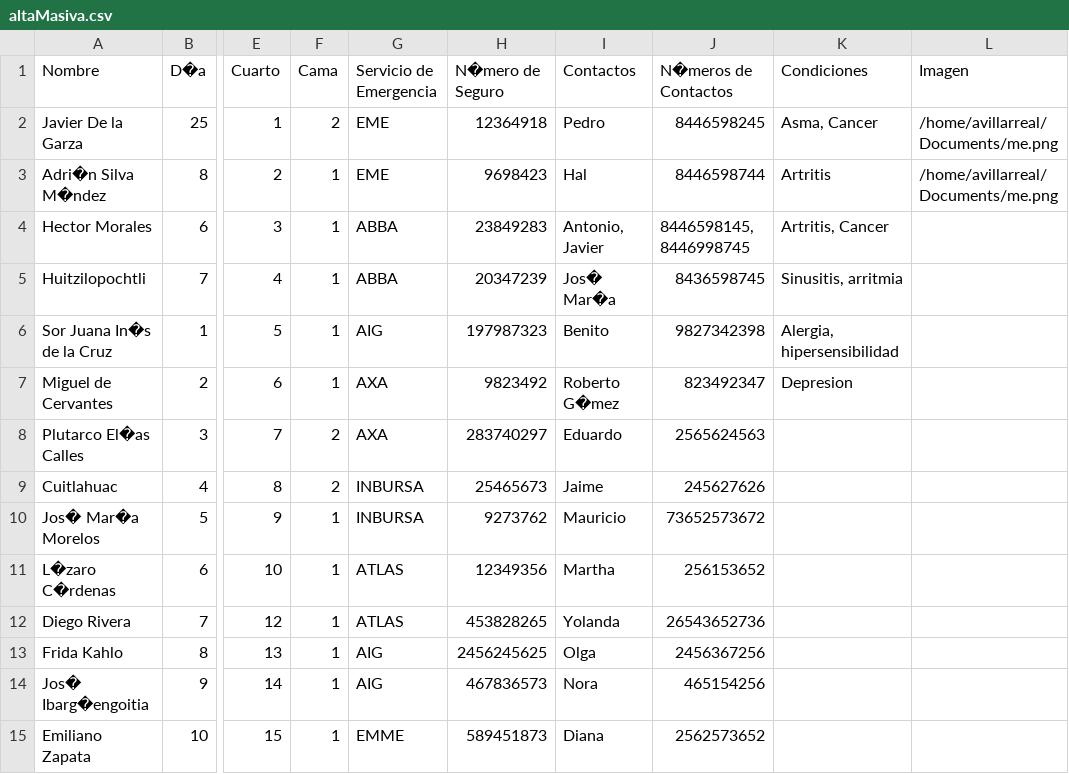
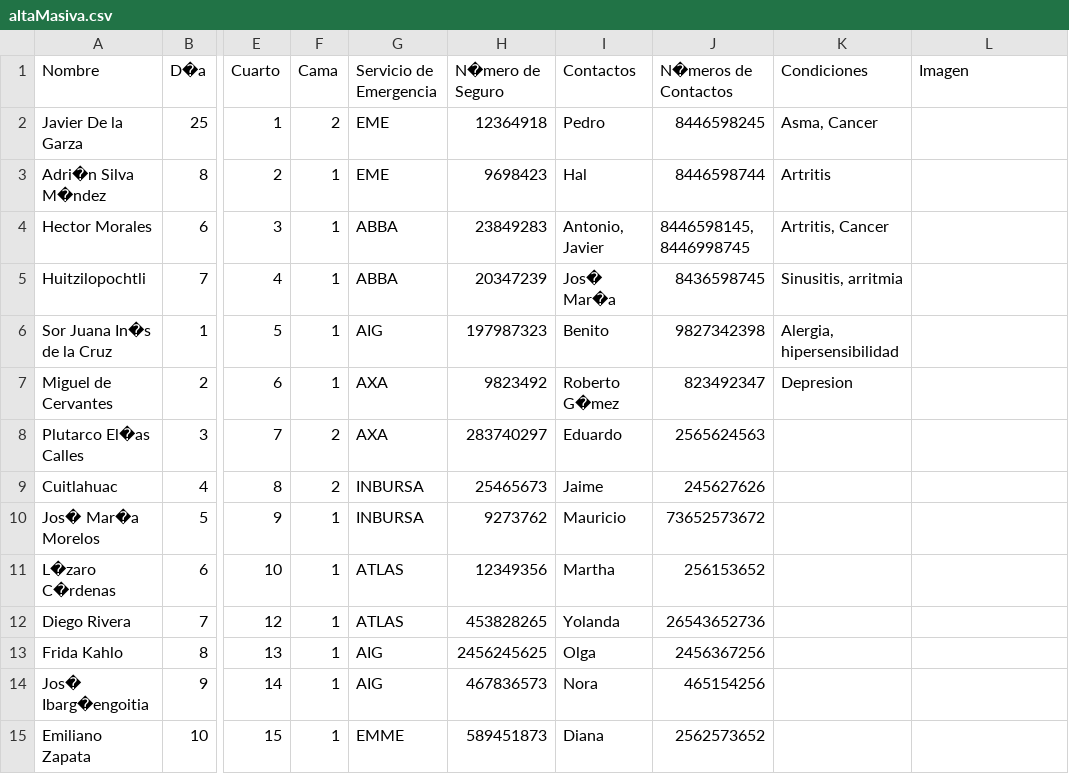
Before and after one commit to sergiodelr/amssprueba, a CSV file: src/Utils/altaMasiva.csv, drawn as a sheet; only a part is shown, gaps mark what is left out; the diff names each change by its address in the sheet, - before the commit and + after, or states it on an @@ line.

```diff
--- a/src/Utils/altaMasiva.csv
+++ b/src/Utils/altaMasiva.csv
-L2:L3 (Imagen): /home/avillarreal/Documents/me.png
+L2:L3 (Imagen): (empty)
```
Also changed, not shown: out/production/InterfazGrafica/Utils/altaMasiva.csv, 17 other files.
